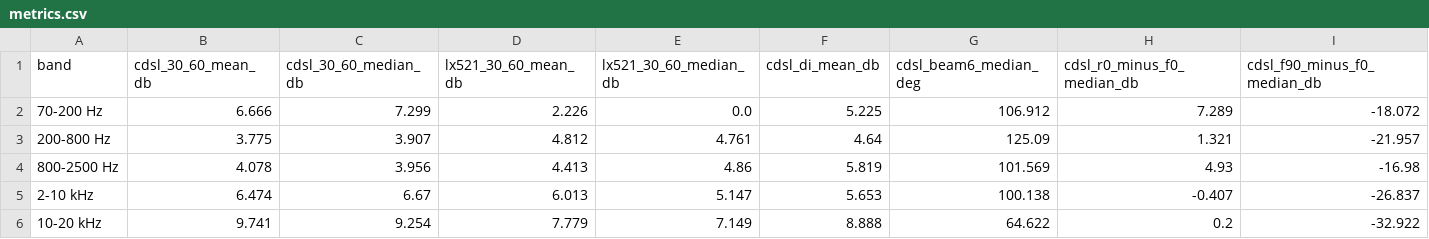
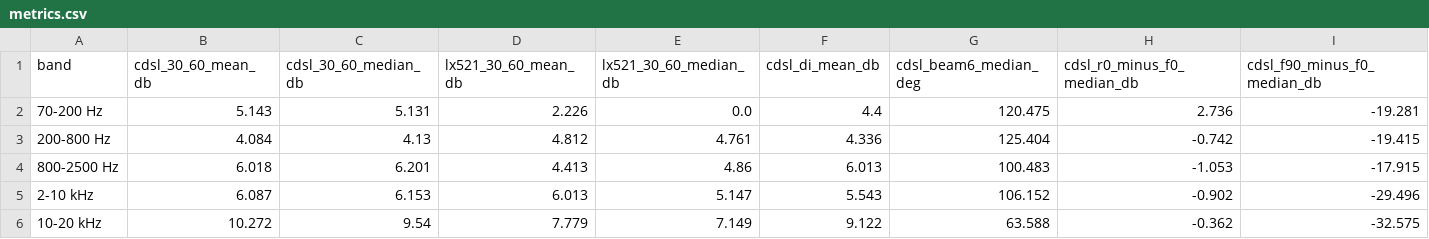
Before and after one commit to antorsae/lx, a CSV file: docs/juan-baffleless-cdsl/metrics.csv, drawn as a sheet.

Commit message:
Refine CDSL EQ and topology report

```diff
--- a/docs/juan-baffleless-cdsl/metrics.csv
+++ b/docs/juan-baffleless-cdsl/metrics.csv
@@ -1,6 +1,6 @@
 band,cdsl_30_60_mean_db,cdsl_30_60_median_db,lx521_30_60_mean_db,lx521_30_60_median_db,cdsl_di_mean_db,cdsl_beam6_median_deg,cdsl_r0_minus_f0_median_db,cdsl_f90_minus_f0_median_db
-70-200 Hz,6.666,7.299,2.226,0.0,5.225,106.912,7.289,-18.072
-200-800 Hz,3.775,3.907,4.812,4.761,4.64,125.09,1.321,-21.957
-800-2500 Hz,4.078,3.956,4.413,4.86,5.819,101.569,4.93,-16.98
-2-10 kHz,6.474,6.67,6.013,5.147,5.653,100.138,-0.407,-26.837
-10-20 kHz,9.741,9.254,7.779,7.149,8.888,64.622,0.2,-32.922
+70-200 Hz,5.143,5.131,2.226,0.0,4.4,120.475,2.736,-19.281
+200-800 Hz,4.084,4.13,4.812,4.761,4.336,125.404,-0.742,-19.415
+800-2500 Hz,6.018,6.201,4.413,4.86,6.013,100.483,-1.053,-17.915
+2-10 kHz,6.087,6.153,6.013,5.147,5.543,106.152,-0.902,-29.496
+10-20 kHz,10.272,9.54,7.779,7.149,9.122,63.588,-0.362,-32.575
```
Also changed, not shown: 25 other files.
